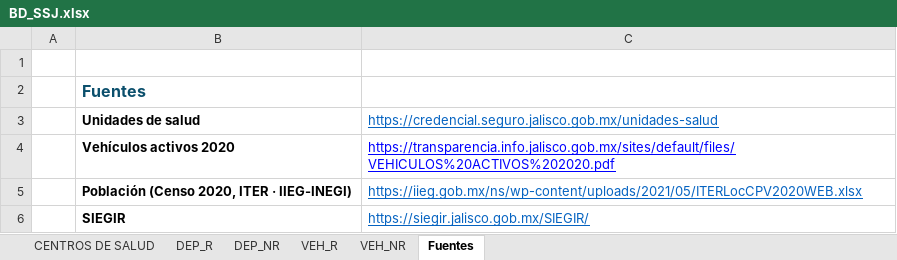
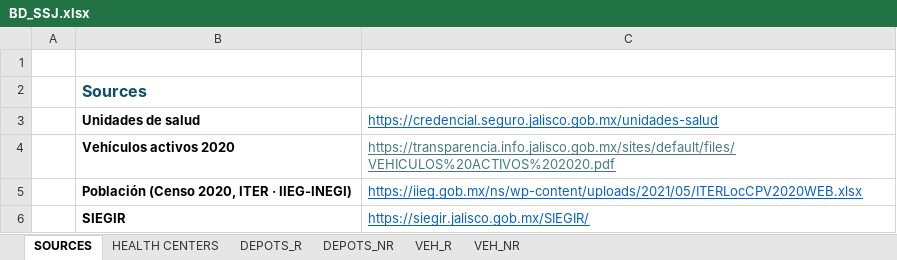
Before and after one commit to JN-RE-OPT/HEALTHCARE_SSJ, an Excel workbook: BD_SSJ.xlsx, sheet SOURCES, drawn as a sheet; values as stored, in another font and other column widths than the file's, no borders; the diff names each change by its address in the sheet, - before the commit and + after, or states it on an @@ line.

Commit message:
Health centers database

```diff
--- a/BD_SSJ.xlsx (sheet SOURCES)
+++ b/BD_SSJ.xlsx (sheet SOURCES)
-sheet tab: CENTROS DE SALUD
+sheet tab: HEALTH CENTERS
-sheet tab: DEP_R
+sheet tab: DEPOTS_R
-sheet tab: DEP_NR
+sheet tab: DEPOTS_NR
-sheet tab: Fuentes
+sheet tab: SOURCES
@@ sheet tab order changed: SOURCES | HEALTH CENTERS | DEPOTS_R | DEPOTS_NR | VEH_R | VEH_NR @@
-B2: Fuentes
+B2: Sources
-C4 text colour: #0000FF
+C4 text colour: #467886
```
Also changed, not shown: sheet HEALTH CENTERS, sheet VEH_NR, sheet DEPOTS_NR, sheet VEH_R, sheet DEPOTS_R.
